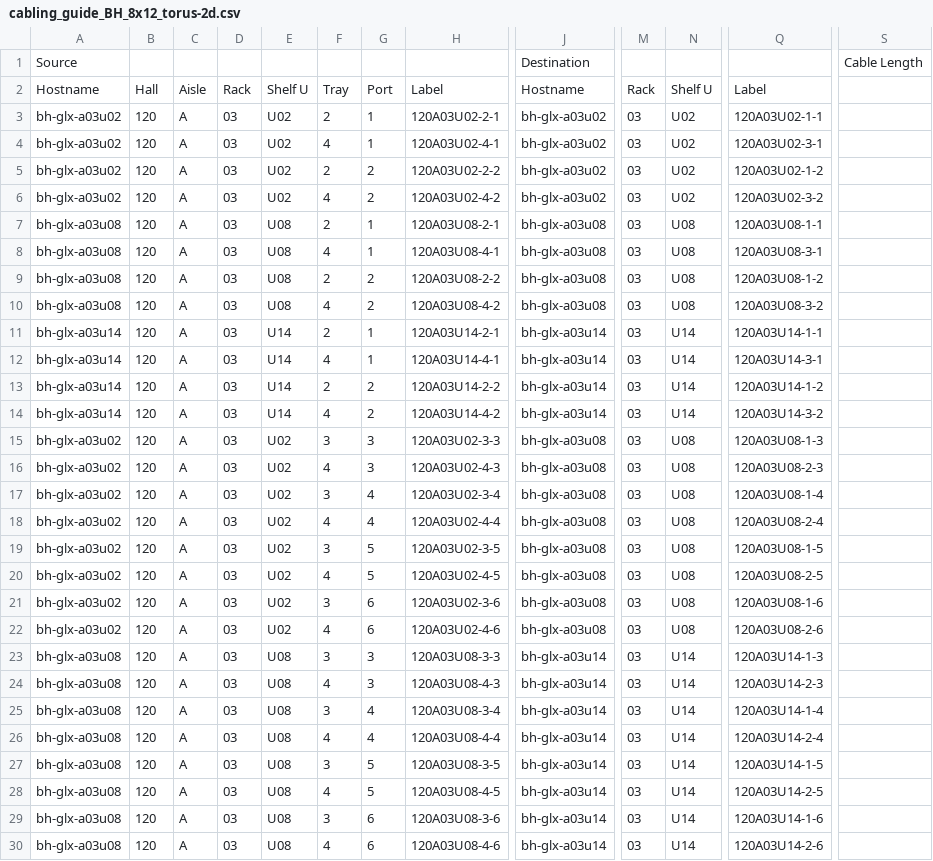
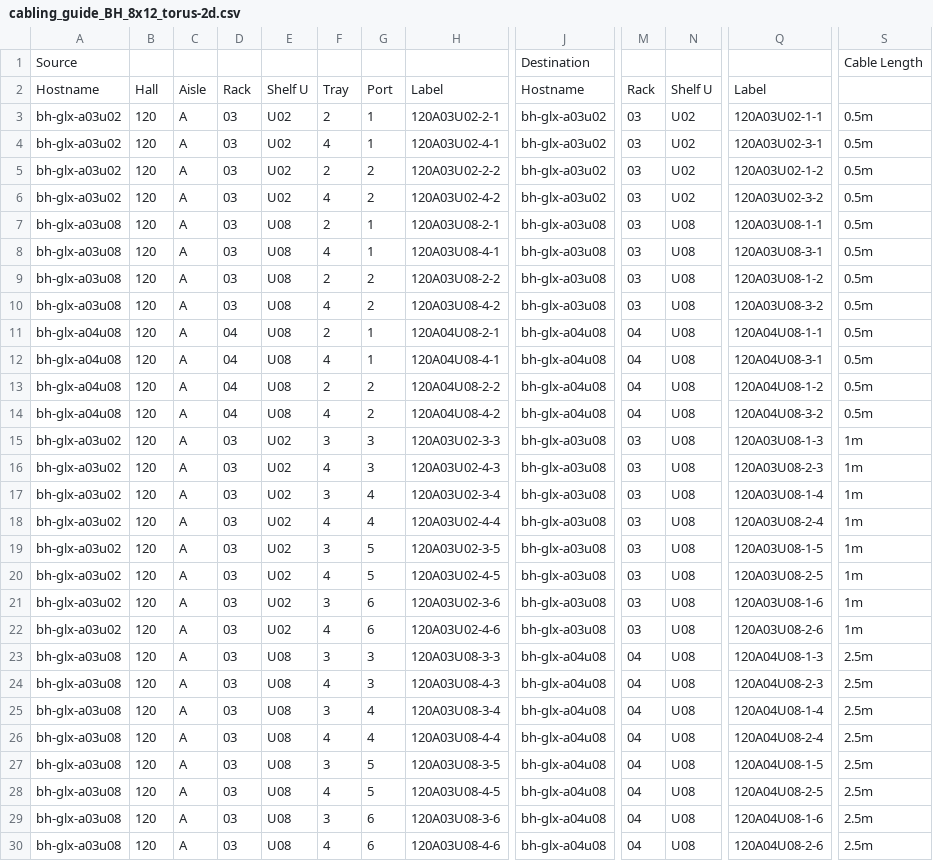
Before and after one commit to tenstorrent/tt-CableGen, a CSV file: defined_topologies/CablingGuides/cabling_guide_BH_8x12_torus-2d.csv, drawn as a sheet; only a part is shown, gaps mark what is left out; the diff covers the shown part only; the diff names each change by its address in the sheet, - before the commit and + after, or states it on an @@ line.

```diff
--- a/defined_topologies/CablingGuides/cabling_guide_BH_8x12_torus-2d.csv
+++ b/defined_topologies/CablingGuides/cabling_guide_BH_8x12_torus-2d.csv
-S3:S14: (empty)
+S3:S14: 0.5m
-A11:A14: bh-glx-a03u14
+A11:A14: bh-glx-a04u08
-D11:D14: 03
+D11:D14: 04
-E11:E14: U14
+E11:E14: U08
-H11: 120A03U14-2-1
+H11: 120A04U08-2-1
-J11:J14: bh-glx-a03u14
+J11:J14: bh-glx-a04u08
-M11:M14: 03
+M11:M14: 04
-N11:N14: U14
+N11:N14: U08
-Q11: 120A03U14-1-1
+Q11: 120A04U08-1-1
-H12: 120A03U14-4-1
+H12: 120A04U08-4-1
-Q12: 120A03U14-3-1
+Q12: 120A04U08-3-1
-H13: 120A03U14-2-2
+H13: 120A04U08-2-2
-Q13: 120A03U14-1-2
+Q13: 120A04U08-1-2
-H14: 120A03U14-4-2
+H14: 120A04U08-4-2
-Q14: 120A03U14-3-2
+Q14: 120A04U08-3-2
-S15:S22: (empty)
+S15:S22: 1m
-J23:J30: bh-glx-a03u14
+J23:J30: bh-glx-a04u08
-M23:M30: 03
+M23:M30: 04
-N23:N30: U14
+N23:N30: U08
-Q23: 120A03U14-1-3
+Q23: 120A04U08-1-3
-S23:S30: (empty)
+S23:S30: 2.5m
-Q24: 120A03U14-2-3
+Q24: 120A04U08-2-3
-Q25: 120A03U14-1-4
+Q25: 120A04U08-1-4
-Q26: 120A03U14-2-4
+Q26: 120A04U08-2-4
-Q27: 120A03U14-1-5
+Q27: 120A04U08-1-5
-Q28: 120A03U14-2-5
+Q28: 120A04U08-2-5
-Q29: 120A03U14-1-6
+Q29: 120A04U08-1-6
-Q30: 120A03U14-2-6
+Q30: 120A04U08-2-6
```
Also changed, not shown: 40 edited cells elsewhere in this file, defined_topologies/CablingGuides/cabling_guide_BH_16x8_torus-2d.csv, defined_topologies/CablingGuides/cabling_guide_BH_16x8_torus-x.csv, 17 other files.
